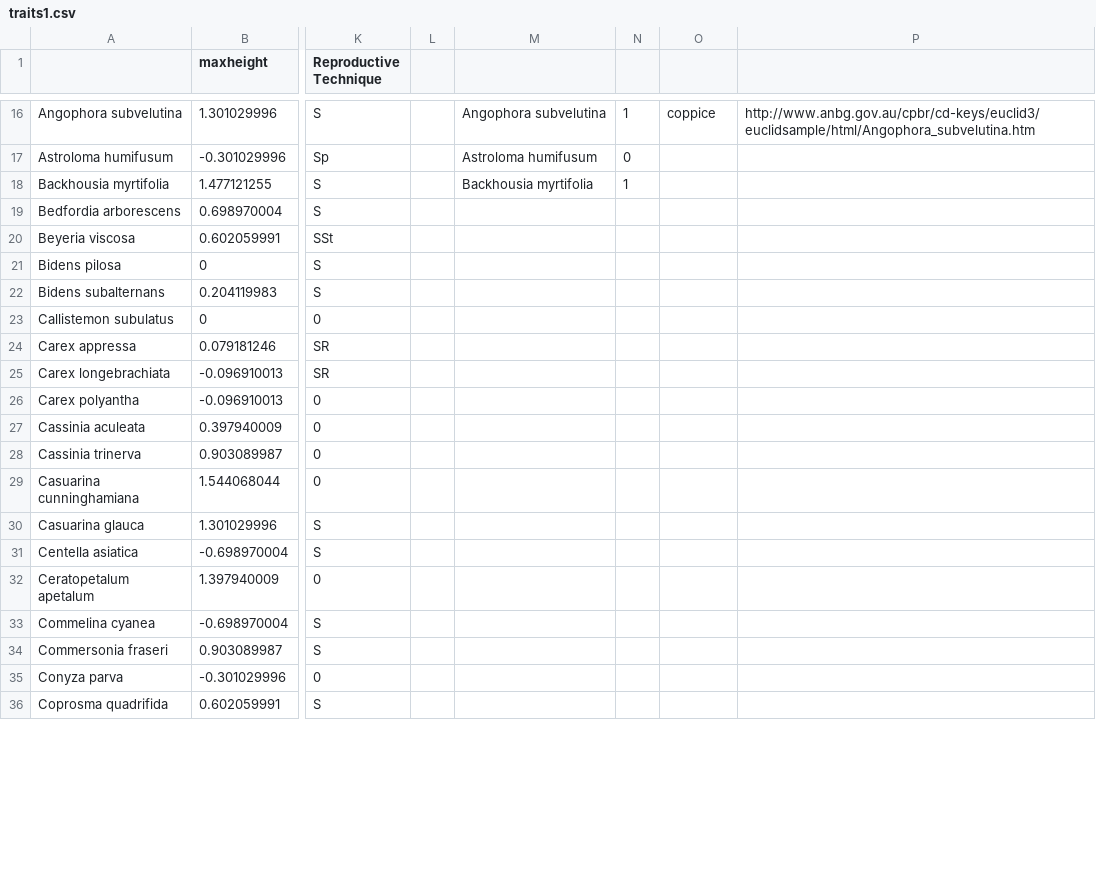
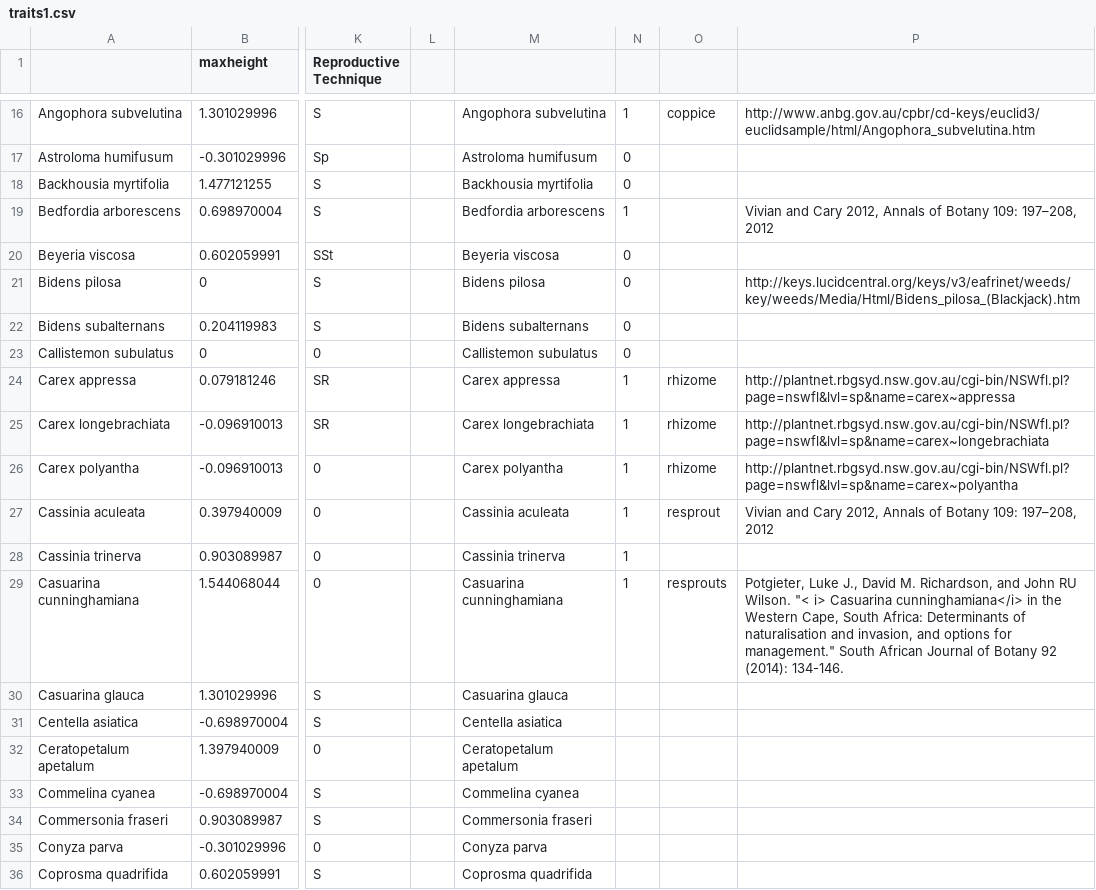
Before and after one commit to jamesrlawson/functional-diversity, a CSV file: output/traits1.csv, drawn as a sheet; only a part is shown, gaps mark what is left out; the diff covers the shown part only; the diff names each change by its address in the sheet, - before the commit and + after, or states it on an @@ line.

```diff
--- a/output/traits1.csv
+++ b/output/traits1.csv
-N18: 1
+N18: 0
-M19: (empty)
+M19: Bedfordia arborescens
-N19: (empty)
+N19: 1
-P19: (empty)
+P19: Vivian and Cary 2012, Annals of Botany 109: 197–208, 2012
-M20: (empty)
+M20: Beyeria viscosa
-N20:N23: (empty)
+N20:N23: 0
-M21: (empty)
+M21: Bidens pilosa
-P21: (empty)
+P21: http://keys.lucidcentral.org/keys/v3/eafrinet/weeds/key/weeds/Media/Html/Bidens_pilosa_(Blackjack).htm
-M22: (empty)
+M22: Bidens subalternans
-M23: (empty)
+M23: Callistemon subulatus
-M24: (empty)
+M24: Carex appressa
-N24:N29: (empty)
+N24:N29: 1
-O24:O26: (empty)
+O24:O26: rhizome
-P24: (empty)
+P24: http://plantnet.rbgsyd.nsw.gov.au/cgi-bin/NSWfl.pl?page=nswfl&lvl=sp&name=carex~appressa
-M25: (empty)
+M25: Carex longebrachiata
-P25: (empty)
+P25: http://plantnet.rbgsyd.nsw.gov.au/cgi-bin/NSWfl.pl?page=nswfl&lvl=sp&name=carex~longebrachiata
-M26: (empty)
+M26: Carex polyantha
-P26: (empty)
+P26: http://plantnet.rbgsyd.nsw.gov.au/cgi-bin/NSWfl.pl?page=nswfl&lvl=sp&name=carex~polyantha
-M27: (empty)
+M27: Cassinia aculeata
-O27: (empty)
+O27: resprout
-P27: (empty)
+P27: Vivian and Cary 2012, Annals of Botany 109: 197–208, 2012
-M28: (empty)
+M28: Cassinia trinerva
-M29: (empty)
+M29: Casuarina cunninghamiana
-O29: (empty)
+O29: resprouts
-P29: (empty)
+P29: Potgieter, Luke J., David M. Richardson, and John RU Wilson. "< i> Casuarina cunninghamiana</i> in the Western Cape, South Africa: Determinants of naturalisation and invasion, and options for management." South African Journal of Botany 92 (2014): 134-146.
-M30: (empty)
+M30: Casuarina glauca
-M31: (empty)
+M31: Centella asiatica
-M32: (empty)
+M32: Ceratopetalum apetalum
-M33: (empty)
+M33: Commelina cyanea
-M34: (empty)
+M34: Commersonia fraseri
-M35: (empty)
+M35: Conyza parva
-M36: (empty)
+M36: Coprosma quadrifida
```
Also changed, not shown: 61 edited cells elsewhere in this file, output/allspp.csv, output/stats/hydroplots$FDis_stats.csv, 18 other files.
